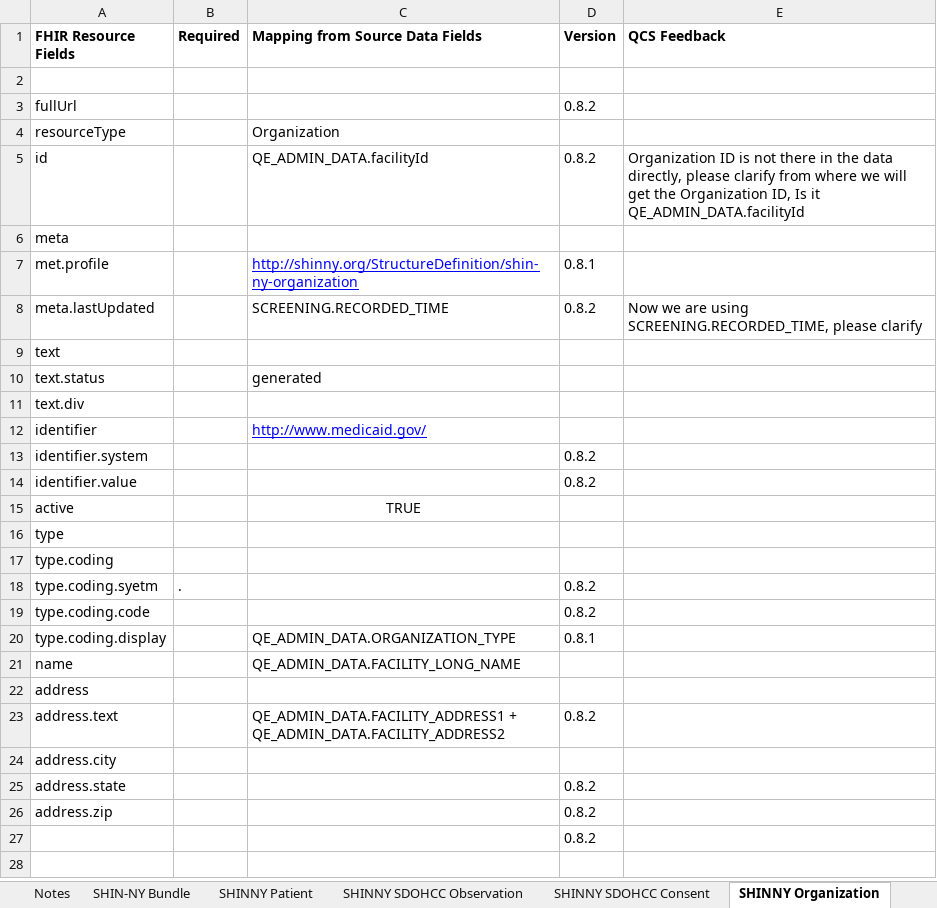
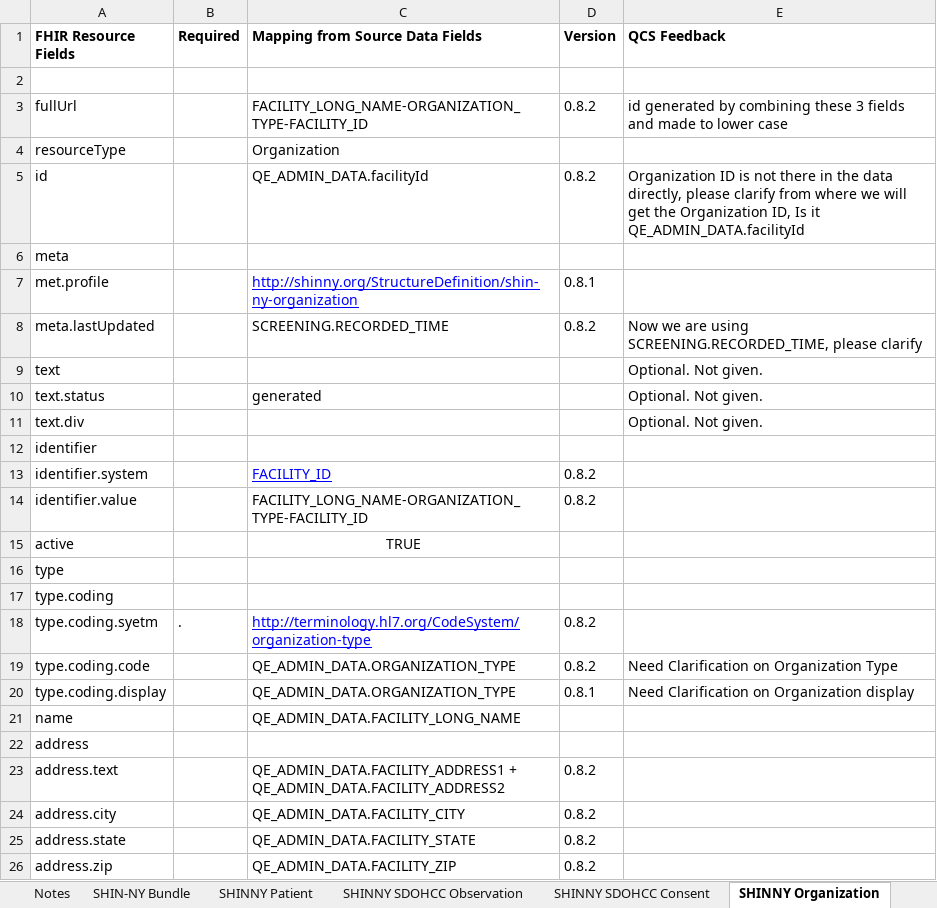
Before and after one commit to qe-collaborative-services/1115-hub, an Excel workbook: support/docs/specifications/ahc-hrsn-elt/screening/1115-Hub FHIR Mapping.xlsx, sheet SHINNY Organization, drawn as a sheet; values as stored, in another font and other column widths than the file's, no borders; the diff names each change by its address in the sheet, - before the commit and + after, or states it on an @@ line.

Commit message:
feat: update observation resource for generating FHIR Bundle based on SHINNY IG specification #67

```diff
--- a/support/docs/specifications/ahc-hrsn-elt/screening/1115-Hub FHIR Mapping.xlsx (sheet SHINNY Organization)
+++ b/support/docs/specifications/ahc-hrsn-elt/screening/1115-Hub FHIR Mapping.xlsx (sheet SHINNY Organization)
-C3 (Mapping from Source Data Fields): (empty)
+C3 (Mapping from Source Data Fields): FACILITY_LONG_NAME-ORGANIZATION_TYPE-FACILITY_ID
-E3 (QCS Feedback): (empty)
+E3 (QCS Feedback): id generated by combining these 3 fields and made to lower case
-E9:E11 (QCS Feedback): (empty)
+E9:E11 (QCS Feedback): Optional. Not given.
-C12 (Mapping from Source Data Fields): http://www.medicaid.gov/
+C12 (Mapping from Source Data Fields): (empty)
-C13 (Mapping from Source Data Fields): (empty)
+C13 (Mapping from Source Data Fields): FACILITY_ID
-C14 (Mapping from Source Data Fields): (empty)
+C14 (Mapping from Source Data Fields): FACILITY_LONG_NAME-ORGANIZATION_TYPE-FACILITY_ID
-C18 (Mapping from Source Data Fields): (empty)
+C18 (Mapping from Source Data Fields): http://terminology.hl7.org/CodeSystem/organization-type
-C19 (Mapping from Source Data Fields): (empty)
+C19 (Mapping from Source Data Fields): QE_ADMIN_DATA.ORGANIZATION_TYPE
-E19 (QCS Feedback): (empty)
+E19 (QCS Feedback): Need Clarification on Organization Type
-E20 (QCS Feedback): (empty)
+E20 (QCS Feedback): Need Clarification on Organization display
-C24 (Mapping from Source Data Fields): (empty)
+C24 (Mapping from Source Data Fields): QE_ADMIN_DATA.FACILITY_CITY
-D24 (Version): (empty)
+D24 (Version): 0.8.2
-C25 (Mapping from Source Data Fields): (empty)
+C25 (Mapping from Source Data Fields): QE_ADMIN_DATA.FACILITY_STATE
-C26 (Mapping from Source Data Fields): (empty)
+C26 (Mapping from Source Data Fields): QE_ADMIN_DATA.FACILITY_ZIP
-row 27:  |  |  | 0.8.2
```
Also changed, not shown: sheet SHINNY SDOHCC Observation, sheet SHINNY SDOHCC Consent, sheet SHIN-NY Bundle, sheet SHINNY Patient, 2 other files.
